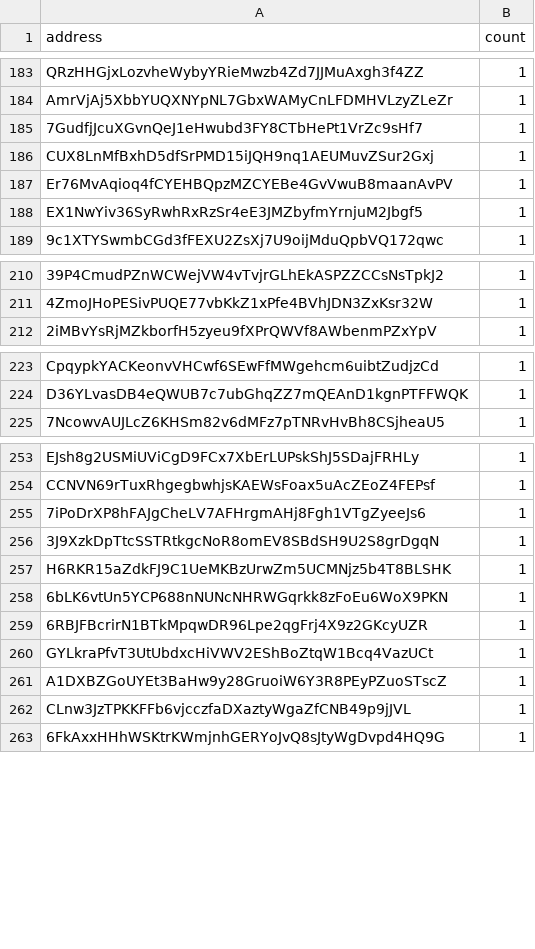
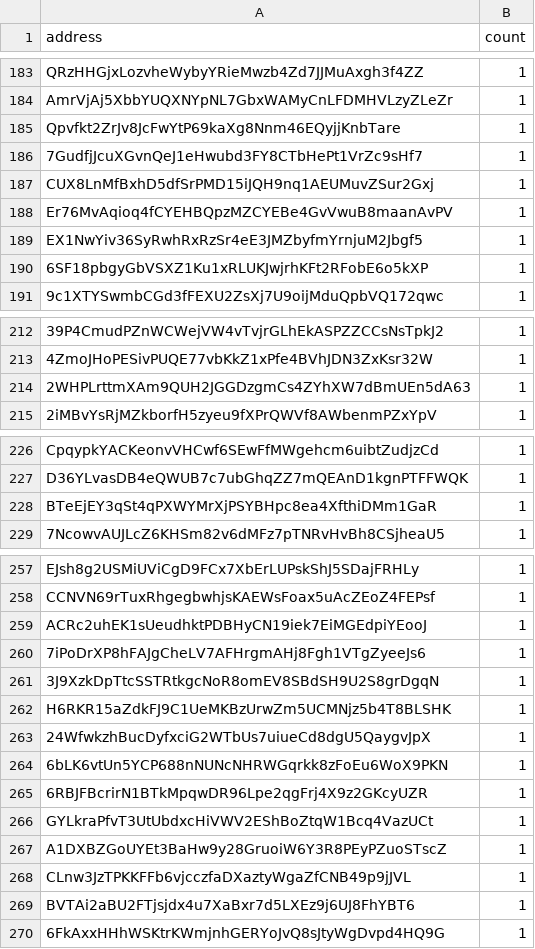
Before and after one commit to QuekzDev/snapshot, a CSV file: snapshot.csv, drawn as a sheet; only a part is shown, gaps mark what is left out; the diff names each change by its address in the sheet, - before the commit and + after, or states it on an @@ line.

```diff
--- a/snapshot.csv
+++ b/snapshot.csv
+row 185: Qpvfkt2ZrJv8JcFwYtP69kaXg8Nnm46EQyjjKnbTare | 1
+row 190: 6SF18pbgyGbVSXZ1Ku1xRLUKJwjrhKFt2RFobE6o5kXP | 1
+row 214: 2WHPLrttmXAm9QUH2JGGDzgmCs4ZYhXW7dBmUEn5dA63 | 1
+row 228: BTeEjEY3qSt4qPXWYMrXjPSYBHpc8ea4XfthiDMm1GaR | 1
+row 259: ACRc2uhEK1sUeudhktPDBHyCN19iek7EiMGEdpiYEooJ | 1
+row 263: 24WfwkzhBucDyfxciG2WTbUs7uiueCd8dgU5QaygvJpX | 1
+row 269: BVTAi2aBU2FTjsjdx4u7XaBxr7d5LXEz9j6UJ8FhYBT6 | 1
```
